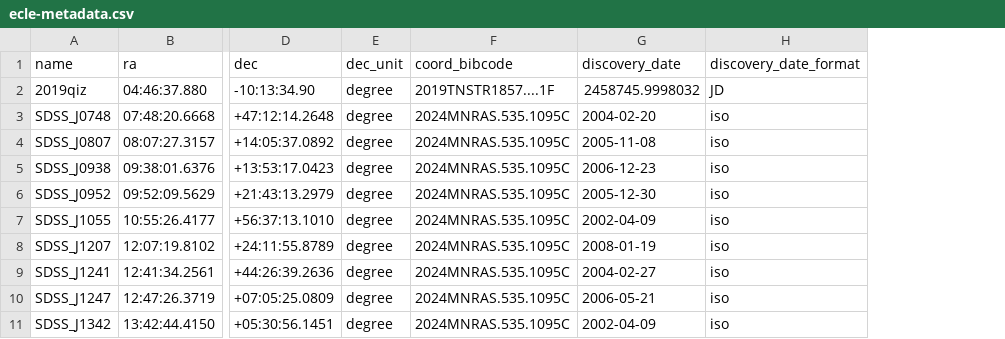
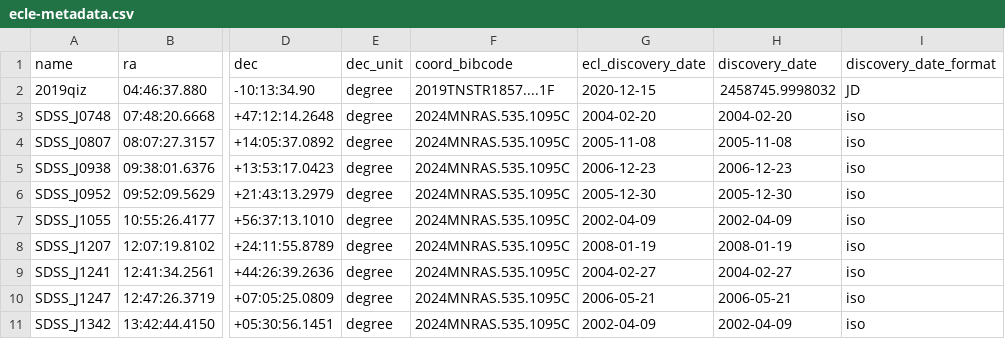
Before and after one commit to noahfranz13/radio-ecle, a CSV file: ecle-metadata.csv, drawn as a sheet; only a part is shown, gaps mark what is left out; the diff names each change by its address in the sheet, - before the commit and + after, or states it on an @@ line.

Commit message:
updates on the ECLE analysis

```diff
--- a/ecle-metadata.csv
+++ b/ecle-metadata.csv
+column G (ecl_discovery_date), rows 2-11: 2020-12-15 | 2004-02-20 | 2005-11-08 | 2006-12-23 | 2005-12-30 | 2002-04-09 | 2008-01-19 | 2004-02-27 | 2006-05-21 | 2002-04-09
```
Also changed, not shown: 13 other files.
